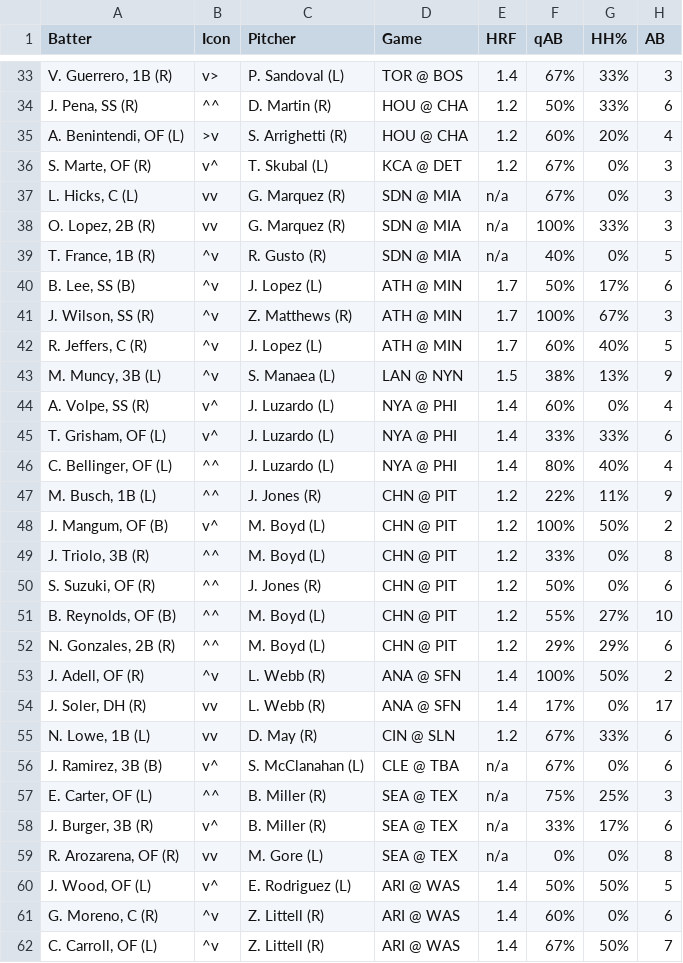
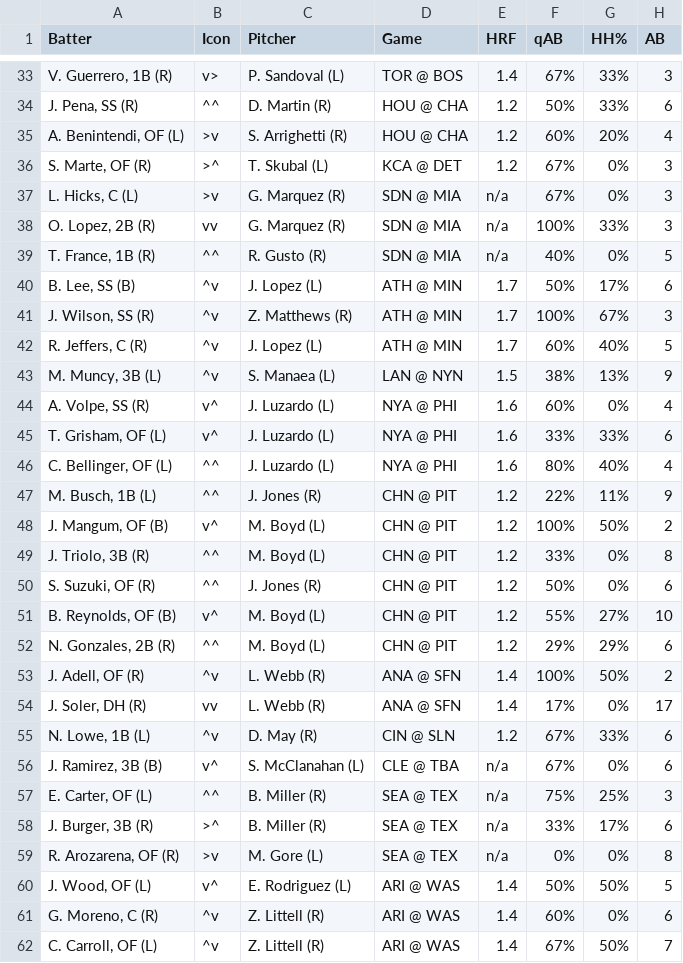
Before and after one commit to lgdsbrand/MLB-Hitters-Hub, a CSV file: backend/bvp_full.csv, drawn as a sheet; only a part is shown, gaps mark what is left out; the diff covers the shown part only; the diff names each change by its address in the sheet, - before the commit and + after, or states it on an @@ line.

```diff
--- a/backend/bvp_full.csv
+++ b/backend/bvp_full.csv
-B36 (Icon): v^
+B36 (Icon): >^
-B37 (Icon): vv
+B37 (Icon): >v
-B39 (Icon): ^v
+B39 (Icon): ^^
-E44:E46 (HRF): 1.4
+E44:E46 (HRF): 1.6
-B51 (Icon): ^^
+B51 (Icon): v^
-B55 (Icon): vv
+B55 (Icon): ^v
-B58 (Icon): v^
+B58 (Icon): >^
-B59 (Icon): vv
+B59 (Icon): >v
```
Also changed, not shown: 37 edited cells elsewhere in this file, backend/hit_pred_full.csv, backend/hr_pred_full.csv, 3 other files.
